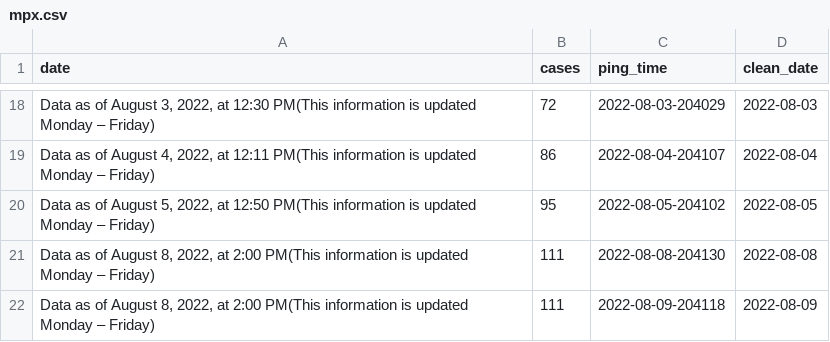
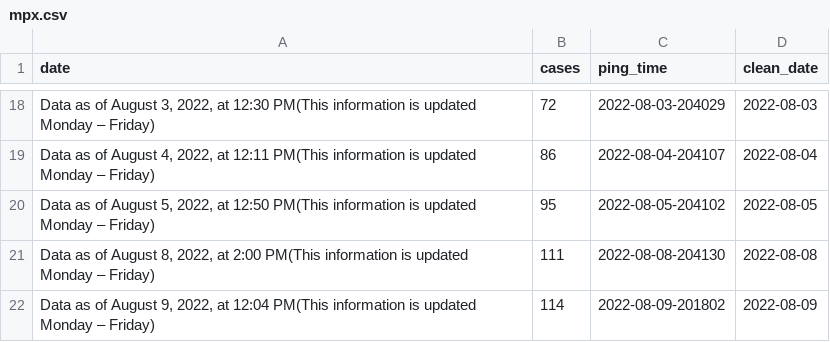
Before and after one commit to wf-id/nc-mpx, a CSV file: data/mpx.csv, drawn as a sheet; only a part is shown, gaps mark what is left out; the diff names each change by its address in the sheet, - before the commit and + after, or states it on an @@ line.

Commit message:
correct this

```diff
--- a/data/mpx.csv
+++ b/data/mpx.csv
-A22 (date): …of August 8, 2022, at 2:00 PM(This information…
+A22 (date): …of August 9, 2022, at 12:04 PM(This information…
-B22 (cases): 111
+B22 (cases): 114
-C22 (ping_time): 2022-08-09-204118
+C22 (ping_time): 2022-08-09-201802
```
